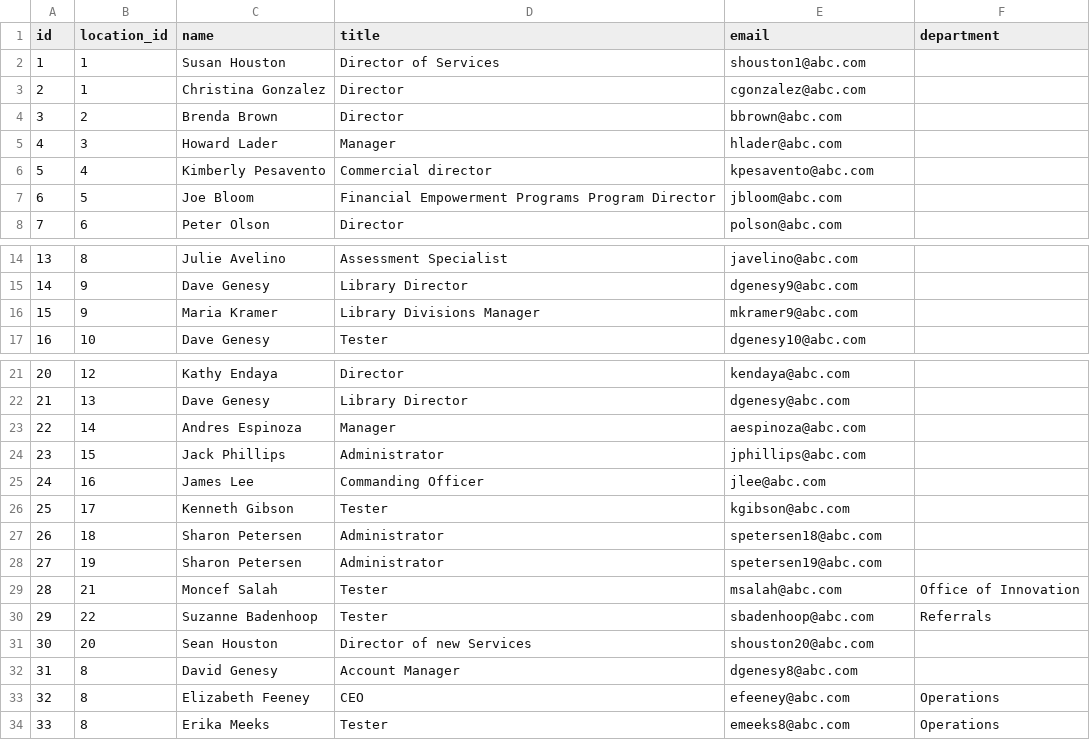
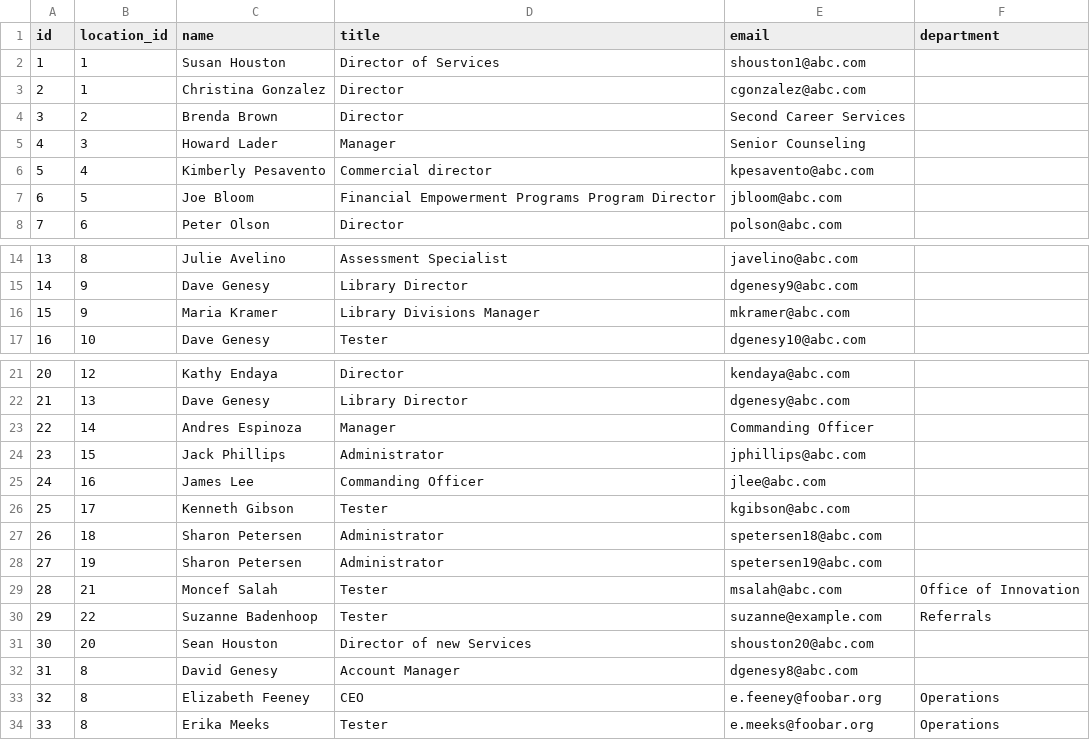
Before and after one commit to Lashchuck/Employee-account-normalizer, a CSV file: accounts_new.csv, drawn as a sheet; only a part is shown, gaps mark what is left out.

Commit message:
task1

```diff
--- a/accounts_new.csv
+++ b/accounts_new.csv
@@ -3,4 +3,4 @@ id,location_id,name,title,email,department
 2,1,Christina Gonzalez,Director,cgonzalez@abc.com,
-3,2,Brenda Brown,Director,bbrown@abc.com,
-4,3,Howard Lader,Manager,hlader@abc.com,
+3,2,Brenda Brown,Director, Second Career Services,
+4,3,Howard Lader,Manager, Senior Counseling,
 5,4,Kimberly Pesavento,Commercial director,kpesavento@abc.com,
@@ -15,3 +15,3 @@ id,location_id,name,title,email,department
 14,9,Dave Genesy,Library Director,dgenesy9@abc.com,
-15,9,Maria Kramer,Library Divisions Manager,mkramer9@abc.com,
+15,9,Maria Kramer,Library Divisions Manager,mkramer@abc.com,
 16,10,Dave Genesy,Tester,dgenesy10@abc.com,
@@ -22,3 +22,3 @@ id,location_id,name,title,email,department
 21,13,Dave Genesy,Library Director,dgenesy@abc.com,
-22,14,Andres Espinoza,Manager,aespinoza@abc.com,
+22,14,Andres Espinoza,Manager, Commanding Officer,
 23,15,Jack Phillips,Administrator,jphillips@abc.com,
@@ -29,6 +29,6 @@ id,location_id,name,title,email,department
 28,21,Moncef Salah,Tester,msalah@abc.com,Office of Innovation
-29,22,Suzanne Badenhoop,Tester,sbadenhoop@abc.com,Referrals
+29,22,Suzanne Badenhoop,Tester,suzanne@example.com,Referrals
 30,20,Sean Houston,Director of new Services,shouston20@abc.com,
 31,8,David Genesy,Account Manager,dgenesy8@abc.com,
-32,8,Elizabeth Feeney,CEO,efeeney@abc.com,Operations
-33,8,Erika Meeks,Tester,emeeks8@abc.com,Operations
+32,8,Elizabeth Feeney,CEO,e.feeney@foobar.org,Operations
+33,8,Erika Meeks,Tester,e.meeks@foobar.org,Operations
```
